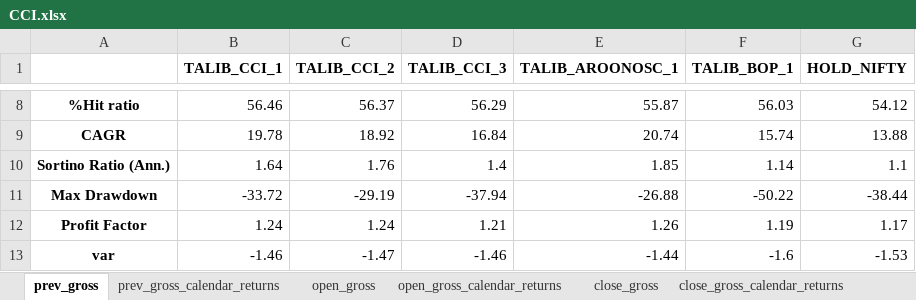
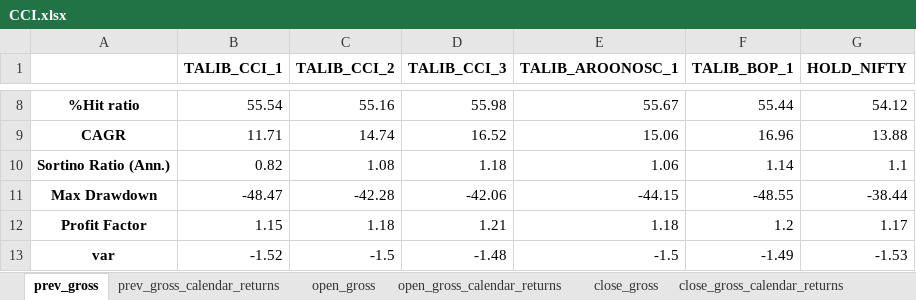
Before and after one commit to paras953/EQQuant, an Excel workbook: res/performance/factor_performance_v2/CCI.xlsx, sheet prev_gross, drawn as a sheet; only a part is shown, gaps mark what is left out; values as stored, in another font and other column widths than the file's, no borders; the diff covers the shown part only; the diff names each change by its address in the sheet, - before the commit and + after, or states it on an @@ line.

```diff
--- a/res/performance/factor_performance_v2/CCI.xlsx (sheet prev_gross)
+++ b/res/performance/factor_performance_v2/CCI.xlsx (sheet prev_gross)
-B8 (TALIB_CCI_1): 56.46
+B8 (TALIB_CCI_1): 55.54
-C8 (TALIB_CCI_2): 56.37
+C8 (TALIB_CCI_2): 55.16
-D8 (TALIB_CCI_3): 56.29
+D8 (TALIB_CCI_3): 55.98
-E8 (TALIB_AROONOSC_1): 55.87
+E8 (TALIB_AROONOSC_1): 55.67
-F8 (TALIB_BOP_1): 56.03
+F8 (TALIB_BOP_1): 55.44
-B9 (TALIB_CCI_1): 19.78
+B9 (TALIB_CCI_1): 11.71
-C9 (TALIB_CCI_2): 18.92
+C9 (TALIB_CCI_2): 14.74
-D9 (TALIB_CCI_3): 16.84
+D9 (TALIB_CCI_3): 16.52
-E9 (TALIB_AROONOSC_1): 20.74
+E9 (TALIB_AROONOSC_1): 15.06
-F9 (TALIB_BOP_1): 15.74
+F9 (TALIB_BOP_1): 16.96
-B10 (TALIB_CCI_1): 1.64
+B10 (TALIB_CCI_1): 0.82
-C10 (TALIB_CCI_2): 1.76
+C10 (TALIB_CCI_2): 1.08
-D10 (TALIB_CCI_3): 1.4
+D10 (TALIB_CCI_3): 1.18
-E10 (TALIB_AROONOSC_1): 1.85
+E10 (TALIB_AROONOSC_1): 1.06
-B11 (TALIB_CCI_1): -33.72
+B11 (TALIB_CCI_1): -48.47
-C11 (TALIB_CCI_2): -29.19
+C11 (TALIB_CCI_2): -42.28
-D11 (TALIB_CCI_3): -37.94
+D11 (TALIB_CCI_3): -42.06
-E11 (TALIB_AROONOSC_1): -26.88
+E11 (TALIB_AROONOSC_1): -44.15
-F11 (TALIB_BOP_1): -50.22
+F11 (TALIB_BOP_1): -48.55
-B12 (TALIB_CCI_1): 1.24
+B12 (TALIB_CCI_1): 1.15
-C12 (TALIB_CCI_2): 1.24
+C12 (TALIB_CCI_2): 1.18
-E12 (TALIB_AROONOSC_1): 1.26
+E12 (TALIB_AROONOSC_1): 1.18
-F12 (TALIB_BOP_1): 1.19
+F12 (TALIB_BOP_1): 1.2
-B13 (TALIB_CCI_1): -1.46
+B13 (TALIB_CCI_1): -1.52
-C13 (TALIB_CCI_2): -1.47
+C13 (TALIB_CCI_2): -1.5
-D13 (TALIB_CCI_3): -1.46
+D13 (TALIB_CCI_3): -1.48
-E13 (TALIB_AROONOSC_1): -1.44
+E13 (TALIB_AROONOSC_1): -1.5
-F13 (TALIB_BOP_1): -1.6
+F13 (TALIB_BOP_1): -1.49
```
Also changed, not shown: 98 edited cells elsewhere in this sheet, sheet close_gross_calendar_returns, sheet open_gross_calendar_returns, sheet prev_gross_calendar_returns, sheet close_gross, sheet open_gross, 9 other files.
